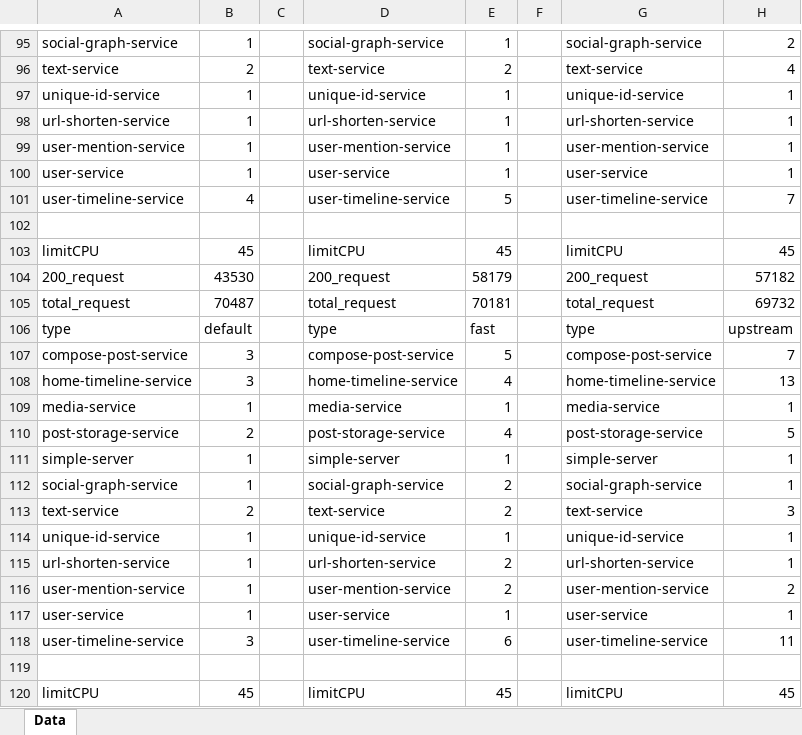
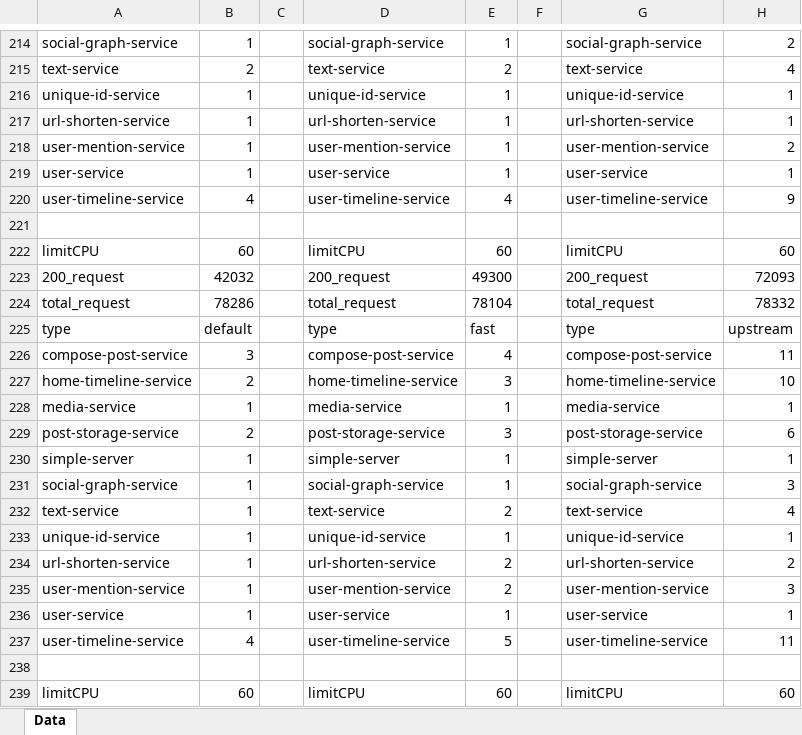
Before and after one commit to hong9lol/upstream_scaler, an Excel workbook: data.xlsx, sheet Data, drawn as a sheet; only a part is shown, gaps mark what is left out; values as stored, in another font and other column widths than the file's, no borders; addresses are those after the commit; the diff covers the shown part only; the diff names each change by its address in the sheet, - before the commit and + after, or states it on an @@ line.

Commit message:
spike

```diff
--- a/data.xlsx (sheet Data)
+++ b/data.xlsx (sheet Data)
@@ row 99 moved to row 31: user-mention-service @@
+row 218: user-mention-service | 1 |  | user-mention-service | 1 |  | user-mention-service | 2
-E220: 5
+E220: 4
-H220: 7
+H220: 9
-B222: 45
+B222: 60
-E222: 45
+E222: 60
-H222: 45
+H222: 60
-B223: 43530
+B223: 42032
-E223: 58179
+E223: 49300
-H223: 57182
+H223: 72093
-B224: 70487
+B224: 78286
-E224: 70181
+E224: 78104
-H224: 69732
+H224: 78332
-E226: 5
+E226: 4
-H226: 7
+H226: 11
-B227: 3
+B227: 2
-E227: 4
+E227: 3
-H227: 13
+H227: 10
-E229: 4
+E229: 3
-H229: 5
+H229: 6
-E231: 2
+E231: 1
-H231: 1
+H231: 3
-B232: 2
+B232: 1
-H232: 3
+H232: 4
-H234: 1
+H234: 2
-H235: 2
+H235: 3
-B237: 3
+B237: 4
-E237: 6
+E237: 5
-B239: 45
+B239: 60
-E239: 45
+E239: 60
-H239: 45
+H239: 60
```
Also changed, not shown: 212 added rows, 9 removed rows, 14 moved rows and 79 edited cells elsewhere in this sheet.
